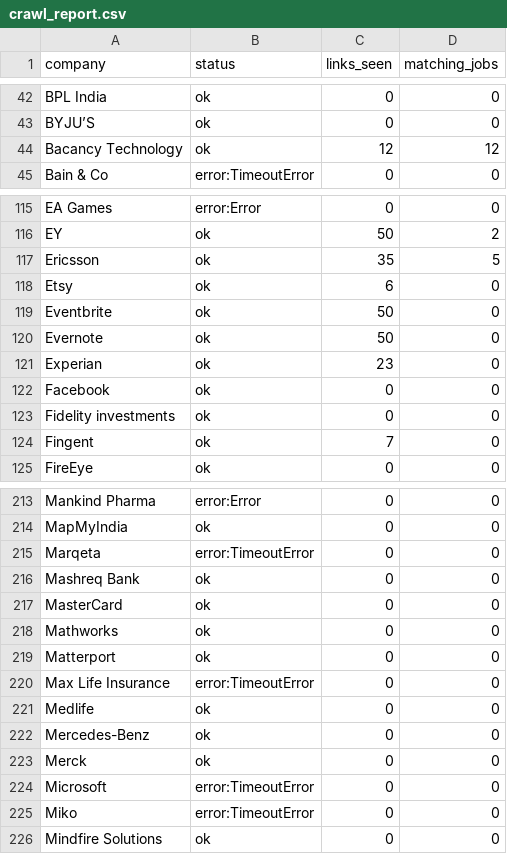
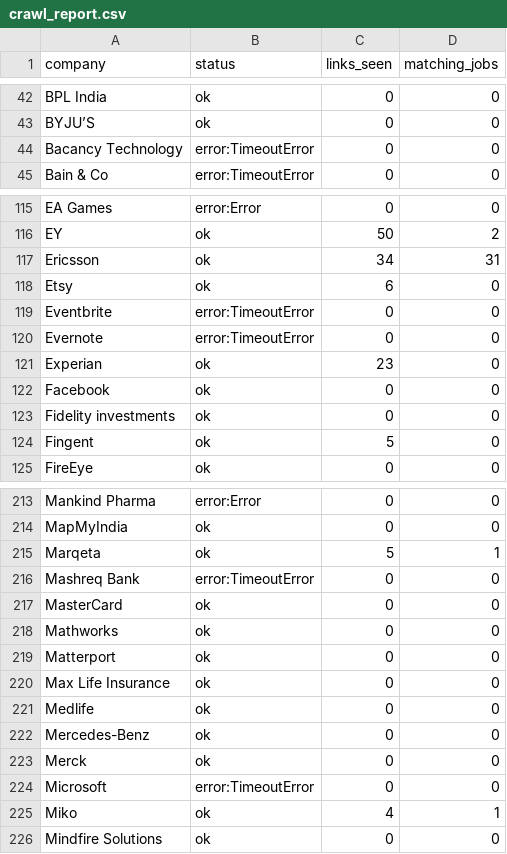
Before and after one commit to goodchai0/bot, a CSV file: crawl_report.csv, drawn as a sheet; only a part is shown, gaps mark what is left out; the diff covers the shown part only.

```diff
--- a/crawl_report.csv
+++ b/crawl_report.csv
@@ -43,3 +43,3 @@ BPL India,ok,0,0
 BYJU’S,ok,0,0
-Bacancy Technology,ok,12,12
+Bacancy Technology,error:TimeoutError,0,0
 Bain & Co,error:TimeoutError,0,0
@@ -116,6 +116,6 @@ EA Games,error:Error,0,0
 EY,ok,50,2
-Ericsson,ok,35,5
+Ericsson,ok,34,31
 Etsy,ok,6,0
-Eventbrite,ok,50,0
-Evernote,ok,50,0
+Eventbrite,error:TimeoutError,0,0
+Evernote,error:TimeoutError,0,0
 Experian,ok,23,0
@@ -123,3 +123,3 @@ Facebook,ok,0,0
 Fidelity investments,ok,0,0
-Fingent,ok,7,0
+Fingent,ok,5,0
 FireEye,ok,0,0
@@ -214,4 +214,4 @@ Mankind Pharma,error:Error,0,0
 MapMyIndia,ok,0,0
-Marqeta,error:TimeoutError,0,0
-Mashreq Bank,ok,0,0
+Marqeta,ok,5,1
+Mashreq Bank,error:TimeoutError,0,0
 MasterCard,ok,0,0
@@ -219,3 +219,3 @@ Mathworks,ok,0,0
 Matterport,ok,0,0
-Max Life Insurance,error:TimeoutError,0,0
+Max Life Insurance,ok,0,0
 Medlife,ok,0,0
@@ -224,3 +224,3 @@ Merck,ok,0,0
 Microsoft,error:TimeoutError,0,0
-Miko,error:TimeoutError,0,0
+Miko,ok,4,1
 Mindfire Solutions,ok,0,0
```
Also changed, not shown: 56 edited cells elsewhere in this file, 16 other files.
